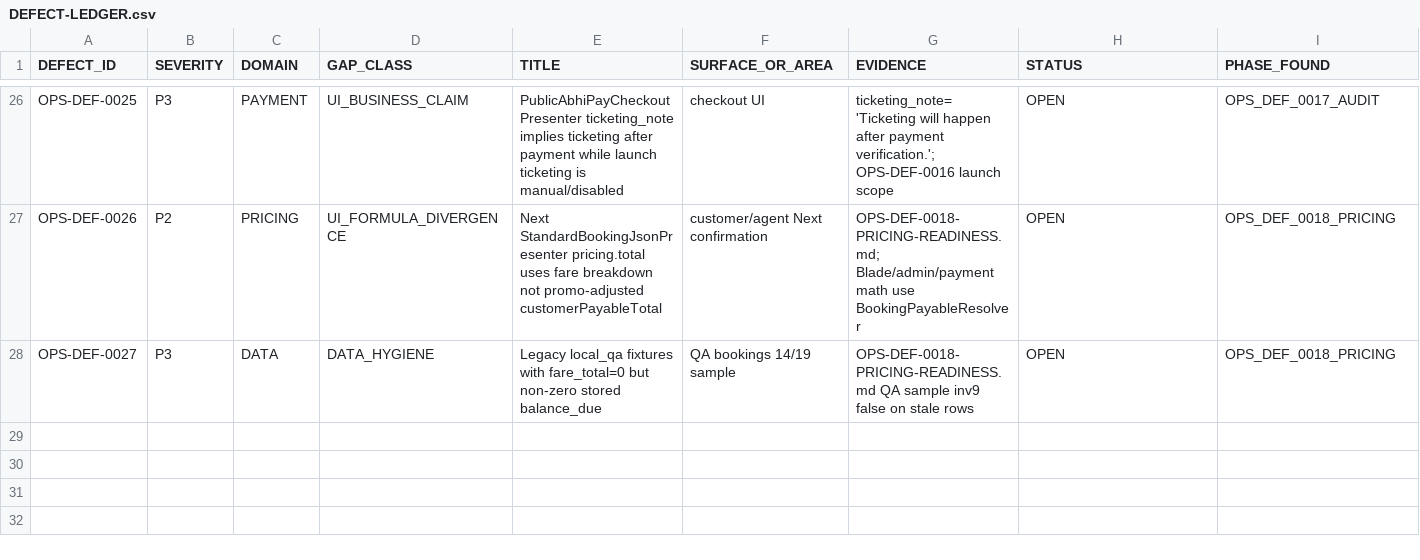
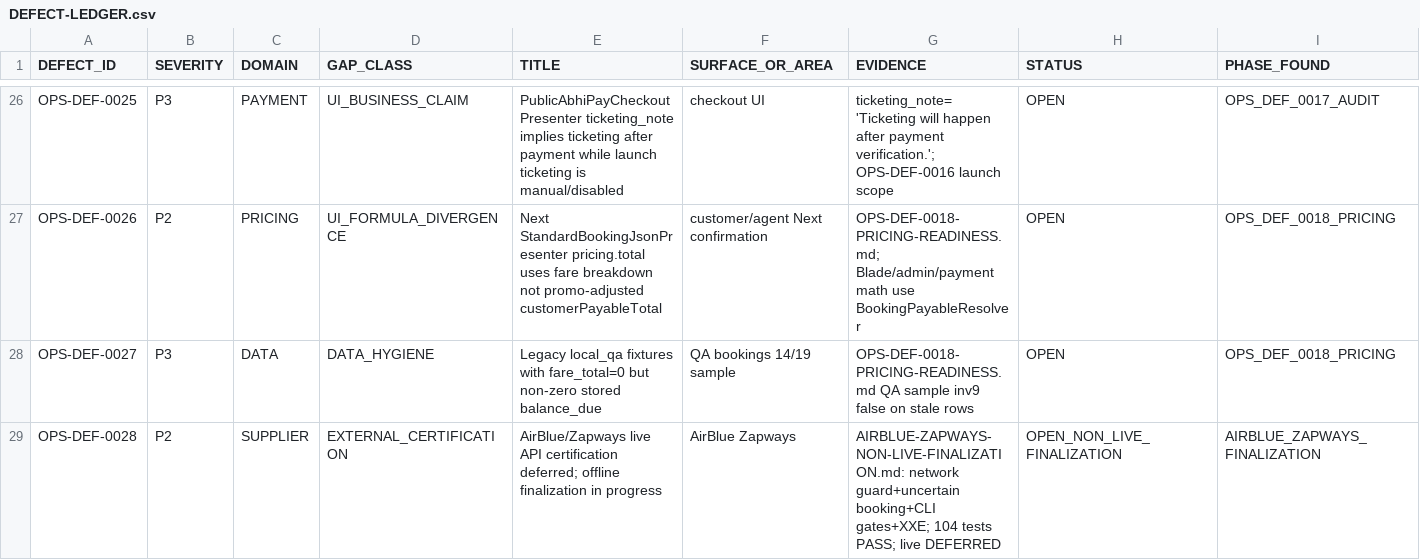
Before and after one commit to haseebpytdev/jetpk, a CSV file: docs/evidence/jp-ops-readiness-01/DEFECT-LEDGER.csv, drawn as a sheet; only a part is shown, gaps mark what is left out; rows hold the shown columns only; the diff names each change by its address in the sheet, - before the commit and + after, or states it on an @@ line.

```diff
--- a/docs/evidence/jp-ops-readiness-01/DEFECT-LEDGER.csv
+++ b/docs/evidence/jp-ops-readiness-01/DEFECT-LEDGER.csv
+row 29: OPS-DEF-0028 | P2 | SUPPLIER | EXTERNAL_CERTIFICATION | AirBlue/Zapways live API certification deferred; offline finalization in progress | AirBlue Zapways | AIRBLUE-ZAPWAYS-NON-LIVE-FINALIZATION.md: network guard+uncertain booking+CLI gates+XXE; 104 tests PASS; live DEFERRED | OPEN_NON_LIVE_FINALIZATION | AIRBLUE_ZAPWAYS_FINALIZATION
```
Also changed, not shown: 32 other files.
